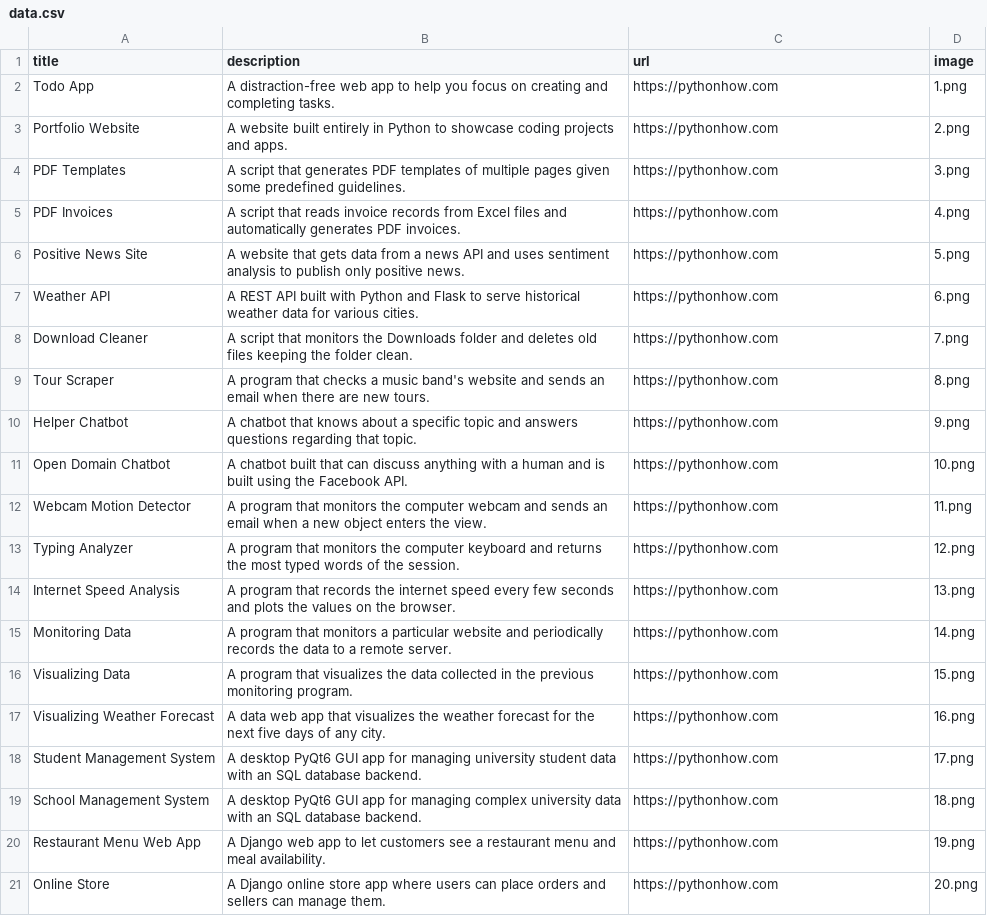
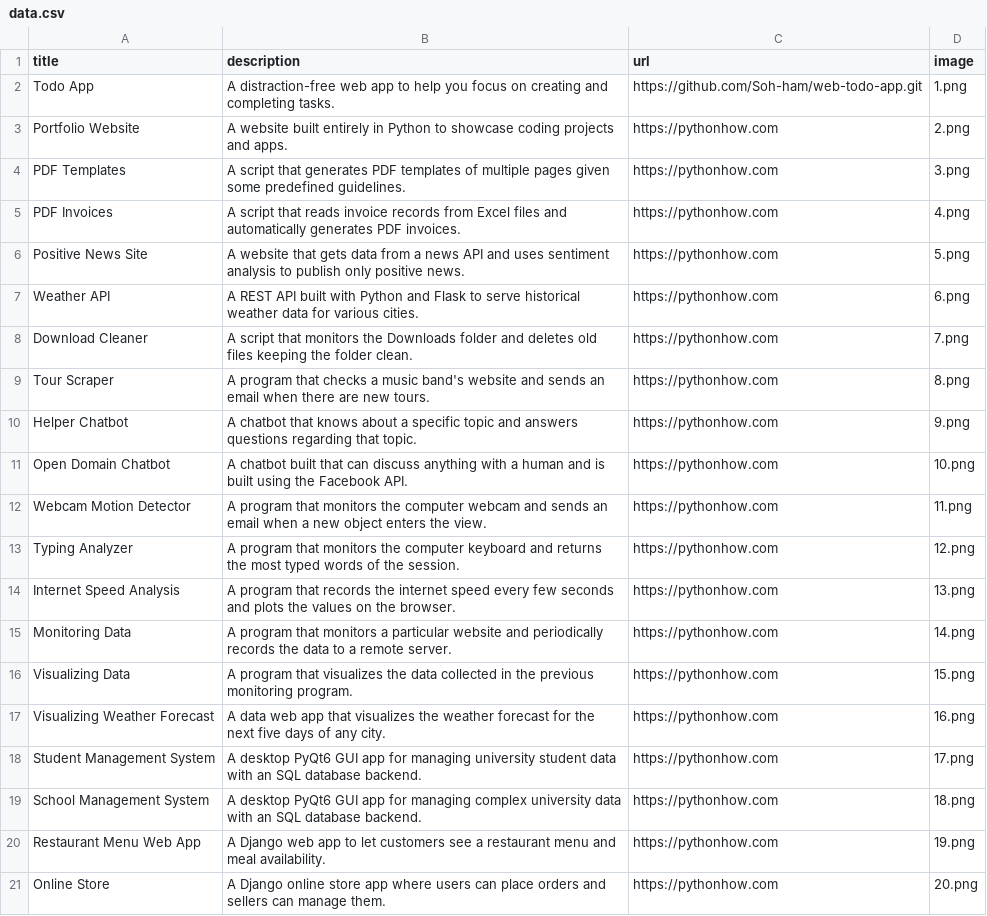
Before and after one commit to Max-creates/portfolio_web_app, a CSV file: data.csv, drawn as a sheet.

```diff
--- a/data.csv
+++ b/data.csv
@@ -1,3 +1,3 @@
 title;description;url;image
-Todo App;A distraction-free web app to help you focus on creating and completing tasks.;https://pythonhow.com;1.png
+Todo App;A distraction-free web app to help you focus on creating and completing tasks.;https://github.com/Soh-ham/web-todo-app.git;1.png
 Portfolio Website;A website built entirely in Python to showcase coding projects and apps.;https://pythonhow.com;2.png
```
Also changed, not shown: 2 other files.
